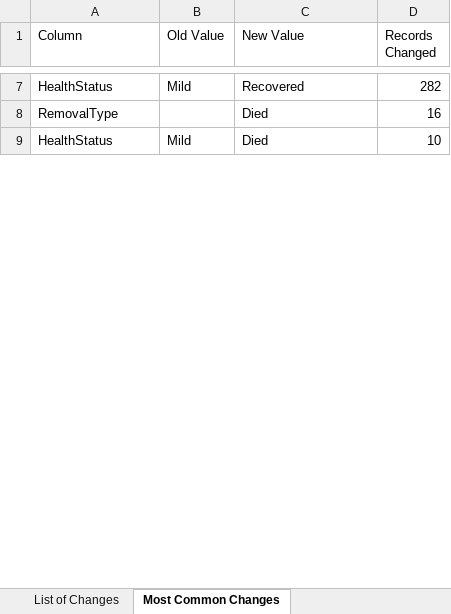
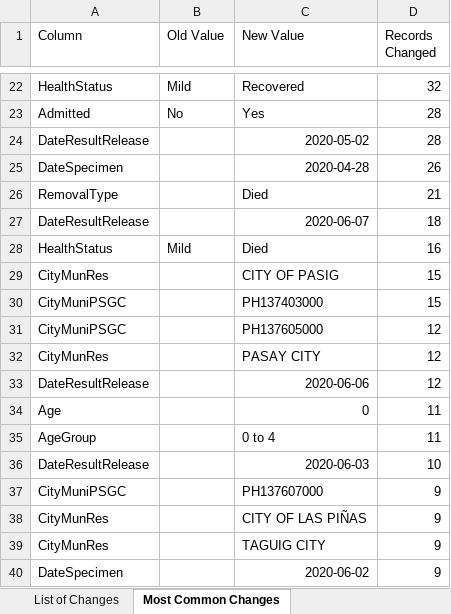
Before and after one commit to RickBahague/DOHDataDrop, an Excel workbook: Case Info Changelog.xlsx, sheet Most Common Changes, drawn as a sheet; only a part is shown, gaps mark what is left out; values as stored, in another font and other column widths than the file's, no borders; charts and pictures not drawn; addresses are those after the commit; the diff covers the shown part only; the diff names each change by its address in the sheet, - before the commit and + after, or states it on an @@ line.

```diff
--- a/Case Info Changelog.xlsx (sheet Most Common Changes)
+++ b/Case Info Changelog.xlsx (sheet Most Common Changes)
-D22 (Records Changed): 282
+D22 (Records Changed): 32
+row 23: Admitted | No | Yes | 28
+row 24: DateResultRelease |  | 2020-05-02 | 28
+row 25: DateSpecimen |  | 2020-04-28 | 26
-D26 (Records Changed): 16
+D26 (Records Changed): 21
+row 27: DateResultRelease |  | 2020-06-07 | 18
-D28 (Records Changed): 10
+D28 (Records Changed): 16
+row 29: CityMunRes |  | CITY OF PASIG | 15
+row 30: CityMuniPSGC |  | PH137403000 | 15
+row 31: CityMuniPSGC |  | PH137605000 | 12
+row 32: CityMunRes |  | PASAY CITY | 12
+row 33: DateResultRelease |  | 2020-06-06 | 12
+row 34: Age |  | 0 | 11
+row 35: AgeGroup |  | 0 to 4 | 11
+row 36: DateResultRelease |  | 2020-06-03 | 10
+row 37: CityMuniPSGC |  | PH137607000 | 9
+row 38: CityMunRes |  | CITY OF LAS PIÑAS | 9
+row 39: CityMunRes |  | TAGUIG CITY | 9
+row 40: DateSpecimen |  | 2020-06-02 | 9
```
Also changed, not shown: 335 added rows, 17 removed rows, 5 moved rows and 6 edited cells elsewhere in this sheet, sheet List of Changes, 5 other files.
